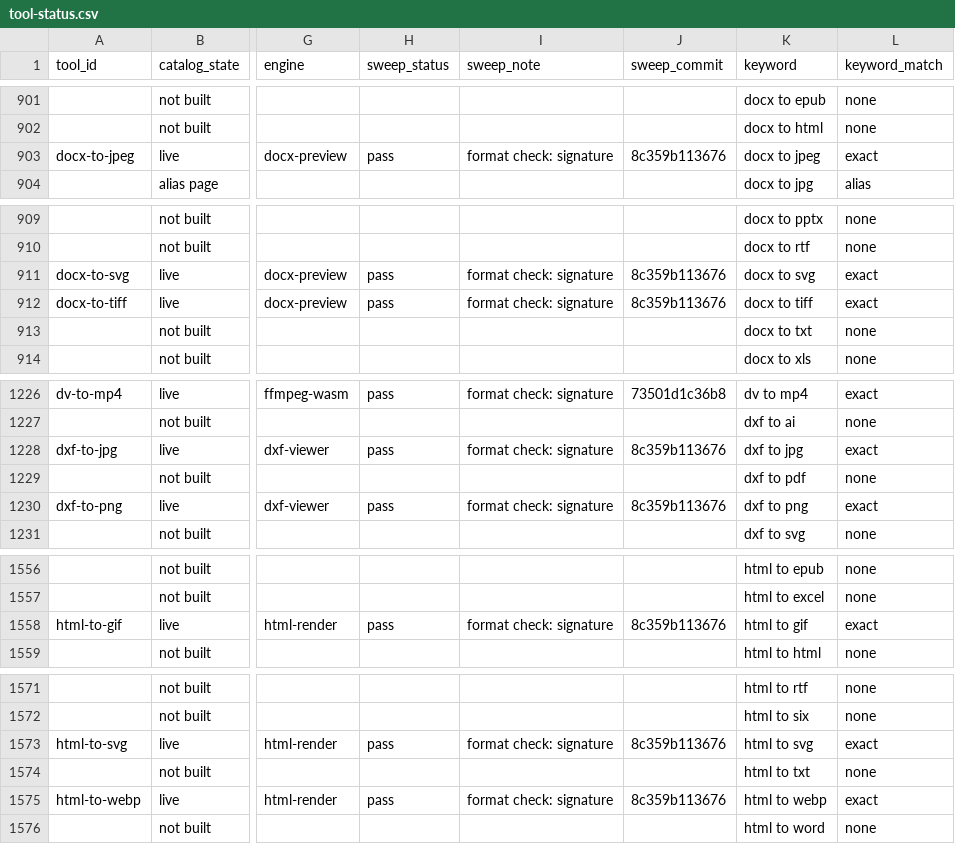
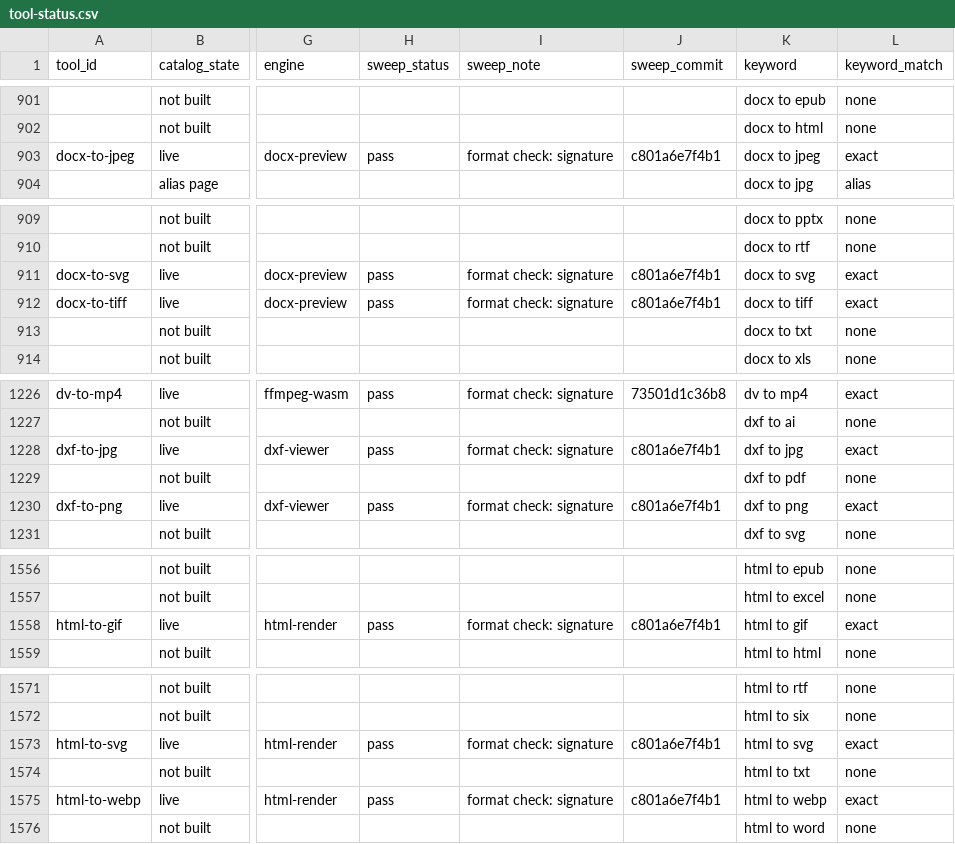
Before and after one commit to serpcompany/tools.serp.co, a CSV file: apps/tools/benchmarks/tool-status.csv, drawn as a sheet; only a part is shown, gaps mark what is left out; the diff names each change by its address in the sheet, - before the commit and + after, or states it on an @@ line.

```diff
--- a/apps/tools/benchmarks/tool-status.csv
+++ b/apps/tools/benchmarks/tool-status.csv
-J903 (sweep_commit): 8c359b113676
+J903 (sweep_commit): c801a6e7f4b1
-J911:J912 (sweep_commit): 8c359b113676
+J911:J912 (sweep_commit): c801a6e7f4b1
-J1228 (sweep_commit): 8c359b113676
+J1228 (sweep_commit): c801a6e7f4b1
-J1230 (sweep_commit): 8c359b113676
+J1230 (sweep_commit): c801a6e7f4b1
-J1558 (sweep_commit): 8c359b113676
+J1558 (sweep_commit): c801a6e7f4b1
-J1573 (sweep_commit): 8c359b113676
+J1573 (sweep_commit): c801a6e7f4b1
-J1575 (sweep_commit): 8c359b113676
+J1575 (sweep_commit): c801a6e7f4b1
```
Also changed, not shown: 2 other files.
